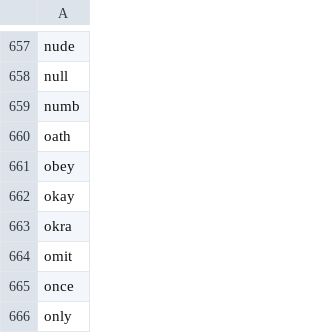
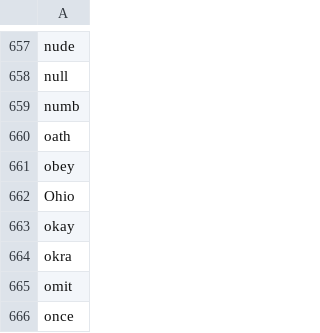
Before and after one commit to yhnnd/wordlab, a CSV file: Files/lang/en/english4.csv, drawn as a sheet; only a part is shown, gaps mark what is left out; the shorter side is filled out with more unchanged rows; the diff names each change by its address in the sheet, - before the commit and + after, or states it on an @@ line.

```diff
--- a/Files/lang/en/english4.csv
+++ b/Files/lang/en/english4.csv
+row 662: Ohio
```
Also changed, not shown: Files/lang/ch/chinese4.csv.
